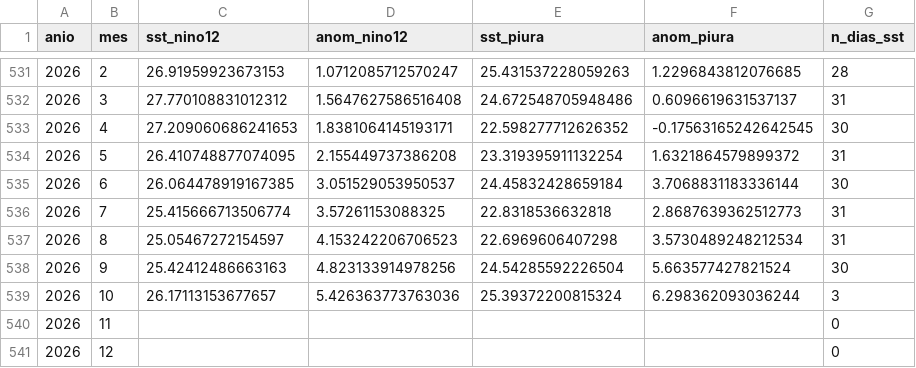
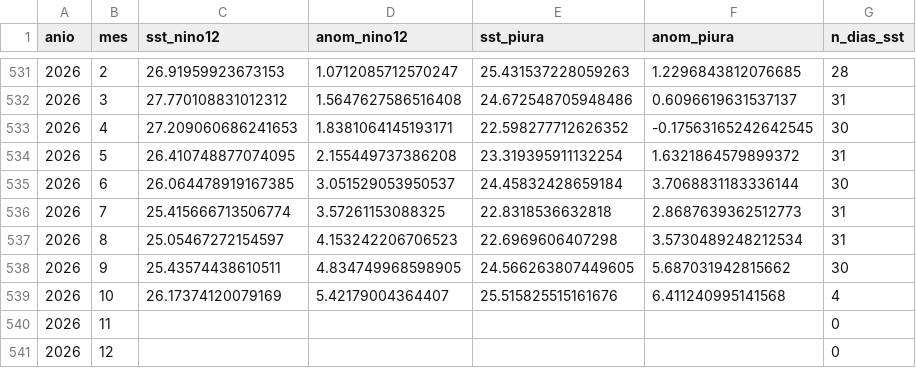
Before and after one commit to Star-dust25/enos, a CSV file: backend/data/datos/serie_sst.csv, drawn as a sheet; only a part is shown, gaps mark what is left out; removed rows and columns are numbered as before the commit, all else as after; the diff names each change by its address in the sheet, - before the commit and + after, or states it on an @@ line.

```diff
--- a/backend/data/datos/serie_sst.csv
+++ b/backend/data/datos/serie_sst.csv
-row 538: 2026 | 9 | 25.42412486663163 | 4.823133914978256 | 24.54285592226504 | 5.663577427821524 | 30
-row 539: 2026 | 10 | 26.17113153677657 | 5.426363773763036 | 25.39372200815324 | 6.298362093036244 | 3
+row 538: 2026 | 9 | 25.43574438610511 | 4.834749968598905 | 24.566263807449605 | 5.687031942815662 | 30
+row 539: 2026 | 10 | 26.17374120079169 | 5.42179004364407 | 25.515825515161676 | 6.411240995141568 | 4
```
Also changed, not shown: backend/data/datos/serie_sst_diaria.csv, backend/data/datos/serie_vegetacion.csv, 5 other files.
